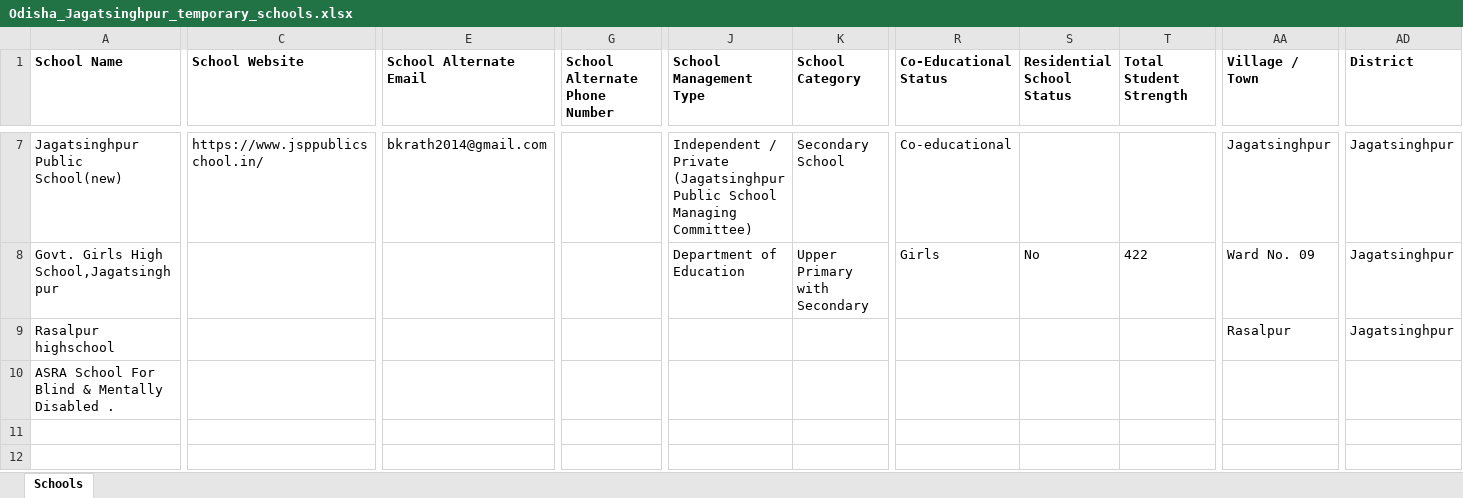
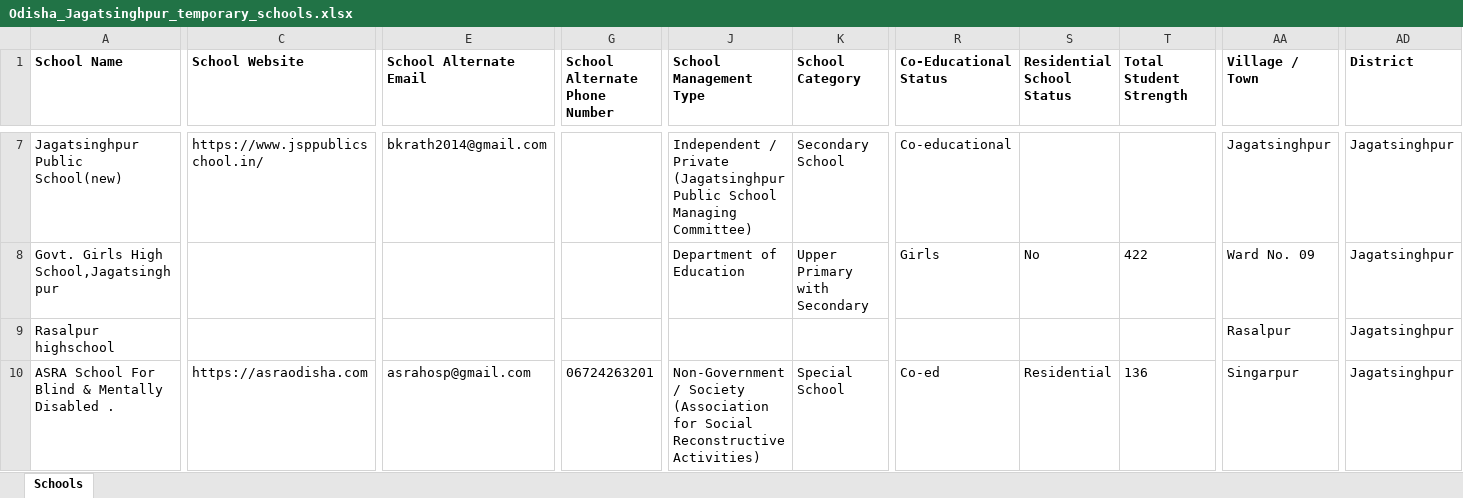
Before and after one commit to anandsagar6/School_Data_Scraper, an Excel workbook: Temp_Data/Odisha_Jagatsinghpur_temporary_schools.xlsx, sheet Schools, drawn as a sheet; only a part is shown, gaps mark what is left out; values as stored, in another font and other column widths than the file's, no borders; the diff covers the shown part only; the diff names each change by its address in the sheet, - before the commit and + after, or states it on an @@ line.

```diff
--- a/Temp_Data/Odisha_Jagatsinghpur_temporary_schools.xlsx (sheet Schools)
+++ b/Temp_Data/Odisha_Jagatsinghpur_temporary_schools.xlsx (sheet Schools)
-C10 (School Website): (empty)
+C10 (School Website): https://asraodisha.com
-E10 (School Alternate Email): (empty)
+E10 (School Alternate Email): asrahosp@gmail.com
-G10 (School Alternate Phone Number): (empty)
+G10 (School Alternate Phone Number): 06724263201
-J10 (School Management Type): (empty)
+J10 (School Management Type): Non-Government / Society (Association for Social Reconstructive Activities)
-K10 (School Category): (empty)
+K10 (School Category): Special School
-R10 (Co-Educational Status): (empty)
+R10 (Co-Educational Status): Co-ed
-S10 (Residential School Status): (empty)
+S10 (Residential School Status): Residential
-T10 (Total Student Strength): (empty)
+T10 (Total Student Strength): 136
-AA10 (Village / Town): (empty)
+AA10 (Village / Town): Singarpur
-AD10 (District): (empty)
+AD10 (District): Jagatsinghpur
```
Also changed, not shown: 3 edited cells elsewhere in this sheet, Excel_Data/current_data.xlsx, Excel_Data/master_data.xlsx, 1 other file.
